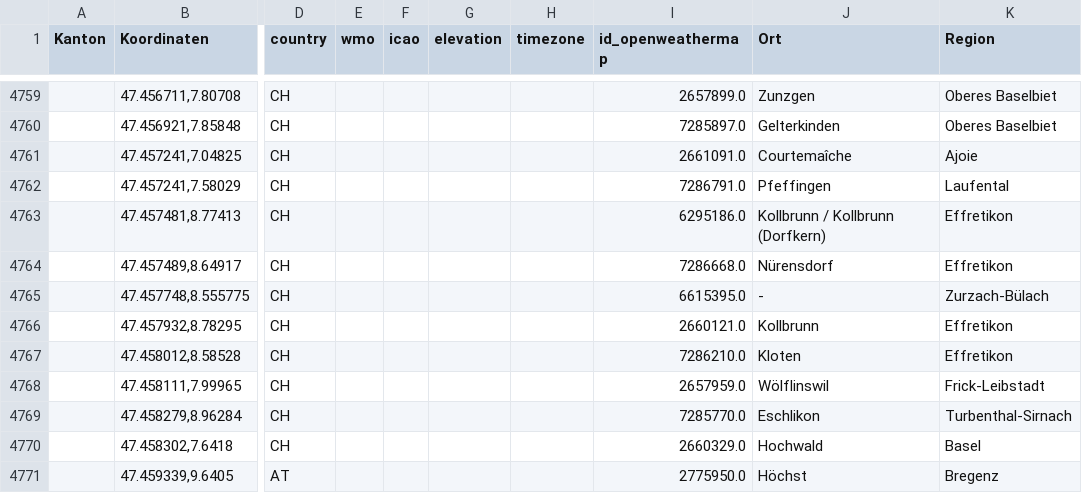
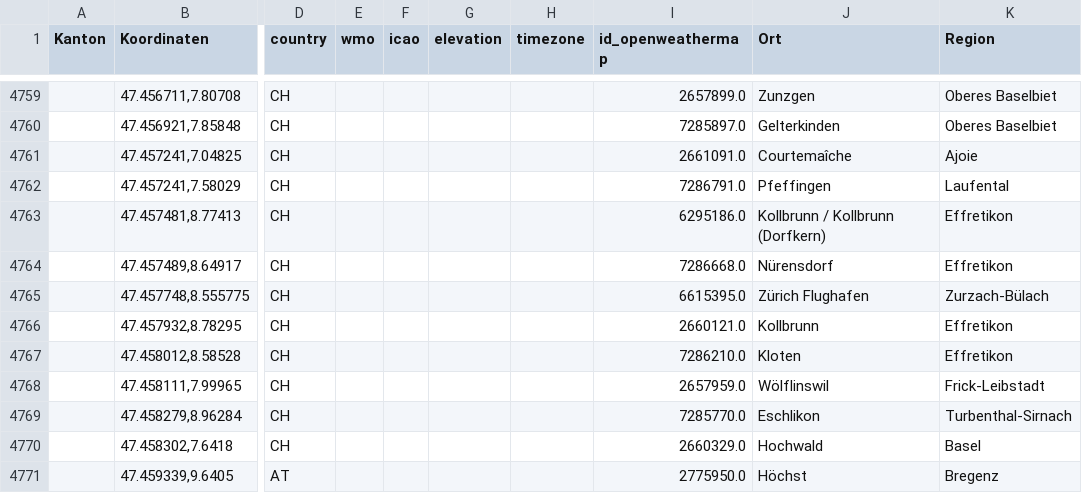
Before and after one commit to schmij03/WeatherDataStorer, a CSV file: backend/DataGathering/AllStations_with_location_info.csv, drawn as a sheet; only a part is shown, gaps mark what is left out; the diff names each change by its address in the sheet, - before the commit and + after, or states it on an @@ line.

```diff
--- a/backend/DataGathering/AllStations_with_location_info.csv
+++ b/backend/DataGathering/AllStations_with_location_info.csv
-J4765 (Ort): -
+J4765 (Ort): Zürich Flughafen
```
Also changed, not shown: backend/DataGathering/openweathermap_stations_filtered.csv, 4 other files.
